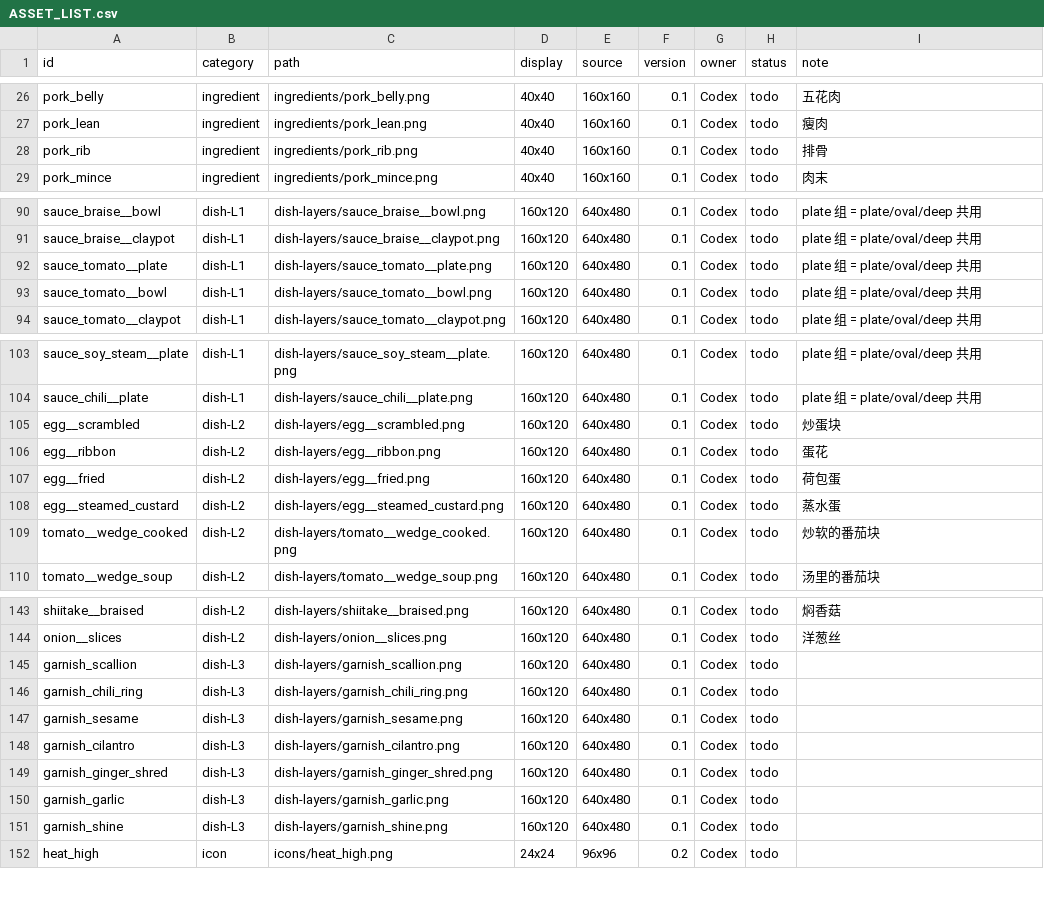
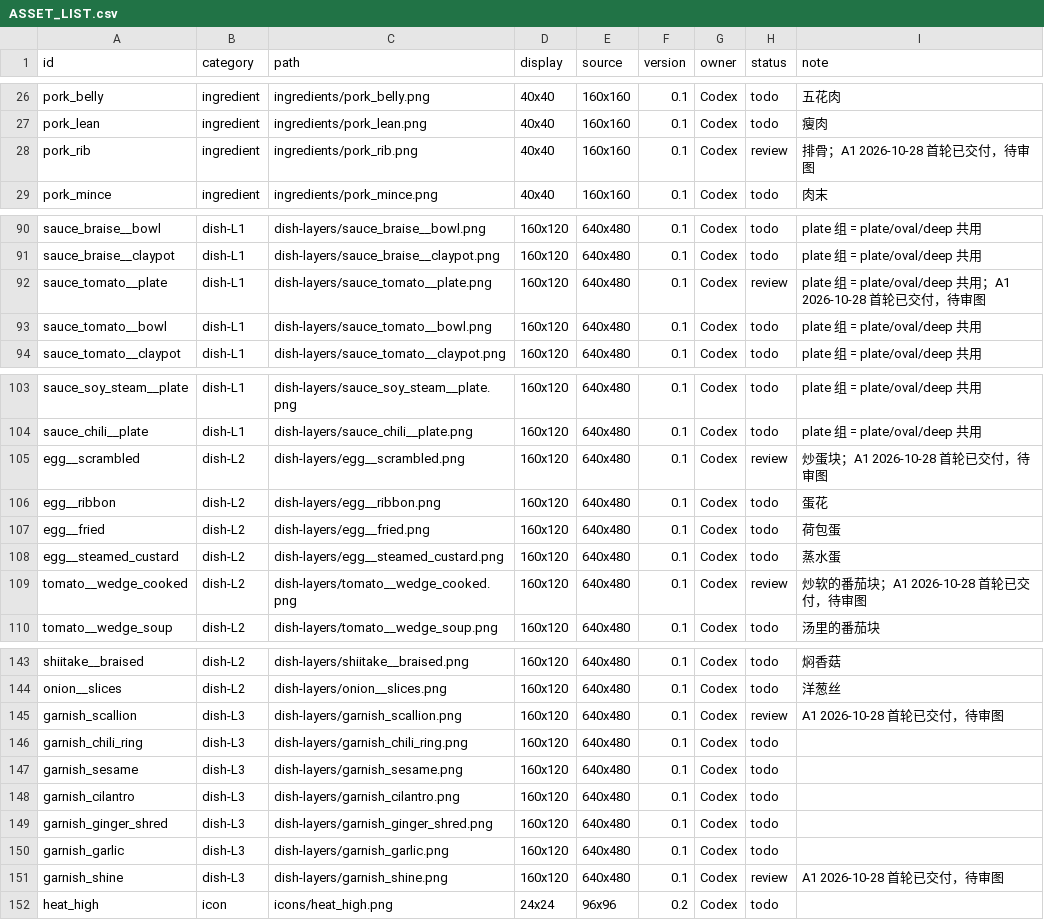
Before and after one commit to Liutupi/nabo-kitchen, a CSV file: game-art/kitchen/ASSET_LIST.csv, drawn as a sheet; only a part is shown, gaps mark what is left out; the diff covers the shown part only.

```diff
--- a/game-art/kitchen/ASSET_LIST.csv
+++ b/game-art/kitchen/ASSET_LIST.csv
@@ -27,3 +27,3 @@ pork_belly,ingredient,ingredients/pork_belly.png,40x40,160x160,0.1,Codex,todo,
 pork_lean,ingredient,ingredients/pork_lean.png,40x40,160x160,0.1,Codex,todo,瘦肉
-pork_rib,ingredient,ingredients/pork_rib.png,40x40,160x160,0.1,Codex,todo,排骨
+pork_rib,ingredient,ingredients/pork_rib.png,40x40,160x160,0.1,Codex,review,排骨；A1 2026-10-28 首轮已交付，待审图
 pork_mince,ingredient,ingredients/pork_mince.png,40x40,160x160,0.1,Codex,todo,肉末
@@ -91,3 +91,3 @@ sauce_braise__bowl,dish-L1,dish-layers/sauce_braise__bowl.png,160x120,640x480,0.
 sauce_braise__claypot,dish-L1,dish-layers/sauce_braise__claypot.png,160x120,640x480,0.1,Codex,todo,plate 组 = plate/oval/deep 共用
-sauce_tomato__plate,dish-L1,dish-layers/sauce_tomato__plate.png,160x120,640x480,0.1,Codex,todo,plate 组 = plate/oval/deep 共用
+sauce_tomato__plate,dish-L1,dish-layers/sauce_tomato__plate.png,160x120,640x480,0.1,Codex,review,plate 组 = plate/oval/deep 共用；A1 2026-10-28 首轮已交付，待审图
 sauce_tomato__bowl,dish-L1,dish-layers/sauce_tomato__bowl.png,160x120,640x480,0.1,Codex,todo,plate 组 = plate/oval/deep 共用
@@ -104,3 +104,3 @@ sauce_soy_steam__plate,dish-L1,dish-layers/sauce_soy_steam__plate.png,160x120,64
 sauce_chili__plate,dish-L1,dish-layers/sauce_chili__plate.png,160x120,640x480,0.1,Codex,todo,plate 组 = plate/oval/deep 共用
-egg__scrambled,dish-L2,dish-layers/egg__scrambled.png,160x120,640x480,0.1,Codex,todo,炒蛋块
+egg__scrambled,dish-L2,dish-layers/egg__scrambled.png,160x120,640x480,0.1,Codex,review,炒蛋块；A1 2026-10-28 首轮已交付，待审图
 egg__ribbon,dish-L2,dish-layers/egg__ribbon.png,160x120,640x480,0.1,Codex,todo,蛋花
@@ -108,3 +108,3 @@ egg__fried,dish-L2,dish-layers/egg__fried.png,160x120,640x480,0.1,Codex,todo,荷
 egg__steamed_custard,dish-L2,dish-layers/egg__steamed_custard.png,160x120,640x480,0.1,Codex,todo,蒸水蛋
-tomato__wedge_cooked,dish-L2,dish-layers/tomato__wedge_cooked.png,160x120,640x480,0.1,Codex,todo,炒软的番茄块
+tomato__wedge_cooked,dish-L2,dish-layers/tomato__wedge_cooked.png,160x120,640x480,0.1,Codex,review,炒软的番茄块；A1 2026-10-28 首轮已交付，待审图
 tomato__wedge_soup,dish-L2,dish-layers/tomato__wedge_soup.png,160x120,640x480,0.1,Codex,todo,汤里的番茄块
@@ -144,3 +144,3 @@ shiitake__braised,dish-L2,dish-layers/shiitake__braised.png,160x120,640x480,0.1,
 onion__slices,dish-L2,dish-layers/onion__slices.png,160x120,640x480,0.1,Codex,todo,洋葱丝
-garnish_scallion,dish-L3,dish-layers/garnish_scallion.png,160x120,640x480,0.1,Codex,todo,
+garnish_scallion,dish-L3,dish-layers/garnish_scallion.png,160x120,640x480,0.1,Codex,review,A1 2026-10-28 首轮已交付，待审图
 garnish_chili_ring,dish-L3,dish-layers/garnish_chili_ring.png,160x120,640x480,0.1,Codex,todo,
@@ -150,3 +150,3 @@ garnish_ginger_shred,dish-L3,dish-layers/garnish_ginger_shred.png,160x120,640x48
 garnish_garlic,dish-L3,dish-layers/garnish_garlic.png,160x120,640x480,0.1,Codex,todo,
-garnish_shine,dish-L3,dish-layers/garnish_shine.png,160x120,640x480,0.1,Codex,todo,
+garnish_shine,dish-L3,dish-layers/garnish_shine.png,160x120,640x480,0.1,Codex,review,A1 2026-10-28 首轮已交付，待审图
 heat_high,icon,icons/heat_high.png,24x24,96x96,0.2,Codex,todo,
```
Also changed, not shown: 22 edited cells elsewhere in this file, 20 other files.
